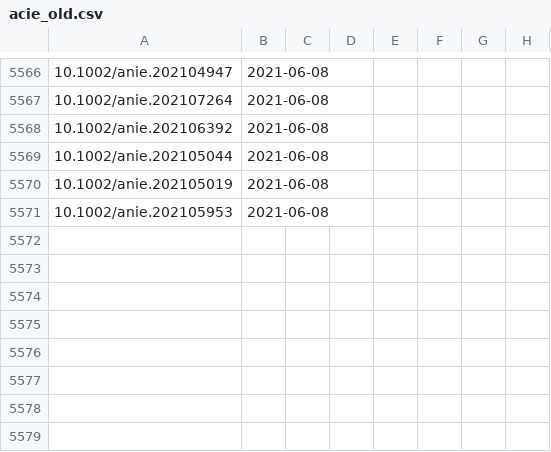
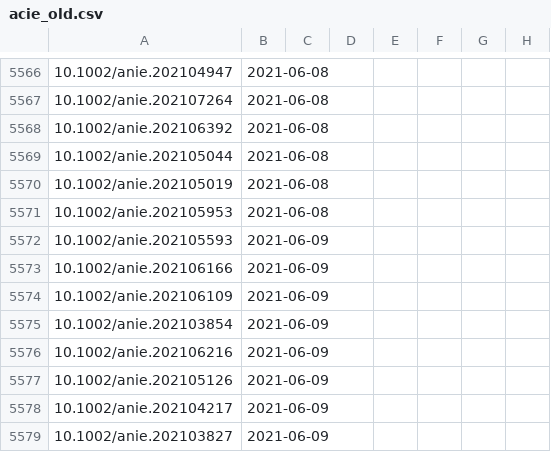
Before and after one commit to supersciencegrl/easy-wiley, a CSV file: acie_old.csv, drawn as a sheet; only a part is shown, gaps mark what is left out.

```diff
--- a/acie_old.csv
+++ b/acie_old.csv
@@ -5571 +5571,9 @@
 10.1002/anie.202105953,2021-06-08
+10.1002/anie.202105593,2021-06-09
+10.1002/anie.202106166,2021-06-09
+10.1002/anie.202106109,2021-06-09
+10.1002/anie.202103854,2021-06-09
+10.1002/anie.202106216,2021-06-09
+10.1002/anie.202105126,2021-06-09
+10.1002/anie.202104217,2021-06-09
+10.1002/anie.202103827,2021-06-09
```
Also changed, not shown: chembiochem_old.csv, 2 other files.
